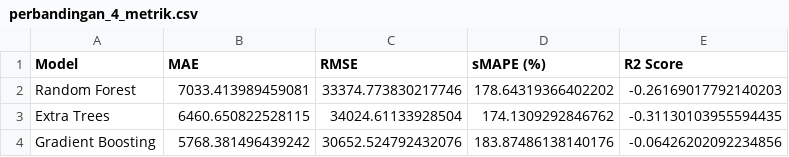
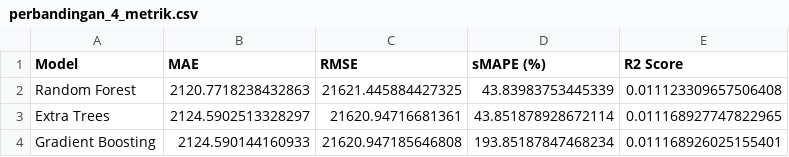
Before and after one commit to mwelmel/Forecast-App, a CSV file: backend/ml/data/processed/perbandingan_4_metrik.csv, drawn as a sheet.

```diff
--- a/backend/ml/data/processed/perbandingan_4_metrik.csv
+++ b/backend/ml/data/processed/perbandingan_4_metrik.csv
@@ -1,4 +1,4 @@
 Model,MAE,RMSE,sMAPE (%),R2 Score
-Random Forest,7033.413989459081,33374.773830217746,178.64319366402202,-0.26169017792140203
-Extra Trees,6460.650822528115,34024.61133928504,174.1309292846762,-0.31130103955594435
-Gradient Boosting,5768.381496439242,30652.524792432076,183.87486138140176,-0.06426202092234856
+Random Forest,2120.7718238432863,21621.445884427325,43.83983753445339,0.011123309657506408
+Extra Trees,2124.5902513328297,21620.94716681361,43.851878928672114,0.011168927747822965
+Gradient Boosting,2124.590144160933,21620.947185646808,193.85187847468234,0.011168926025155401
```
Also changed, not shown: backend/ml/data/processed/hasil_evaluasi_model_per_lob.csv, backend/ml/data/processed/hasil_tuning_learning_rate.csv, 17 other files.
